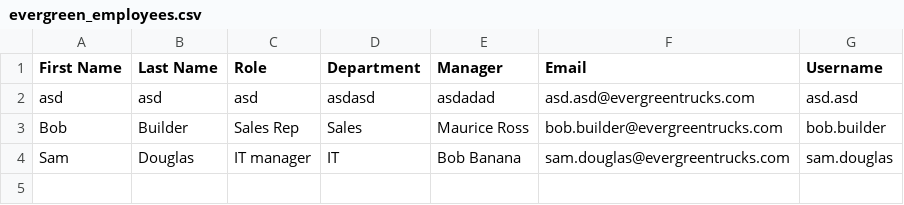
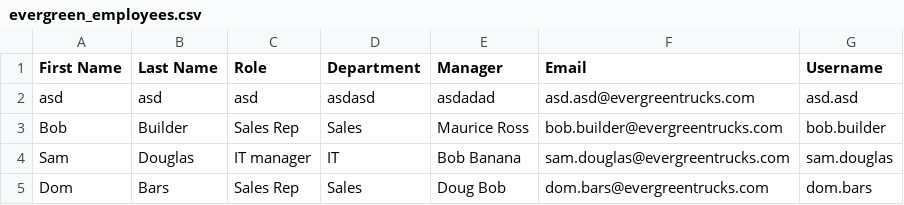
Before and after one commit to jwelch-egt/HRAPP, a CSV file: evergreen_employees.csv, drawn as a sheet; the diff names each change by its address in the sheet, - before the commit and + after, or states it on an @@ line.

Commit message:
Update employee data

```diff
--- a/evergreen_employees.csv
+++ b/evergreen_employees.csv
+row 5: Dom | Bars | Sales Rep | Sales | Doug Bob | dom.bars@evergreentrucks.com | dom.bars
```
